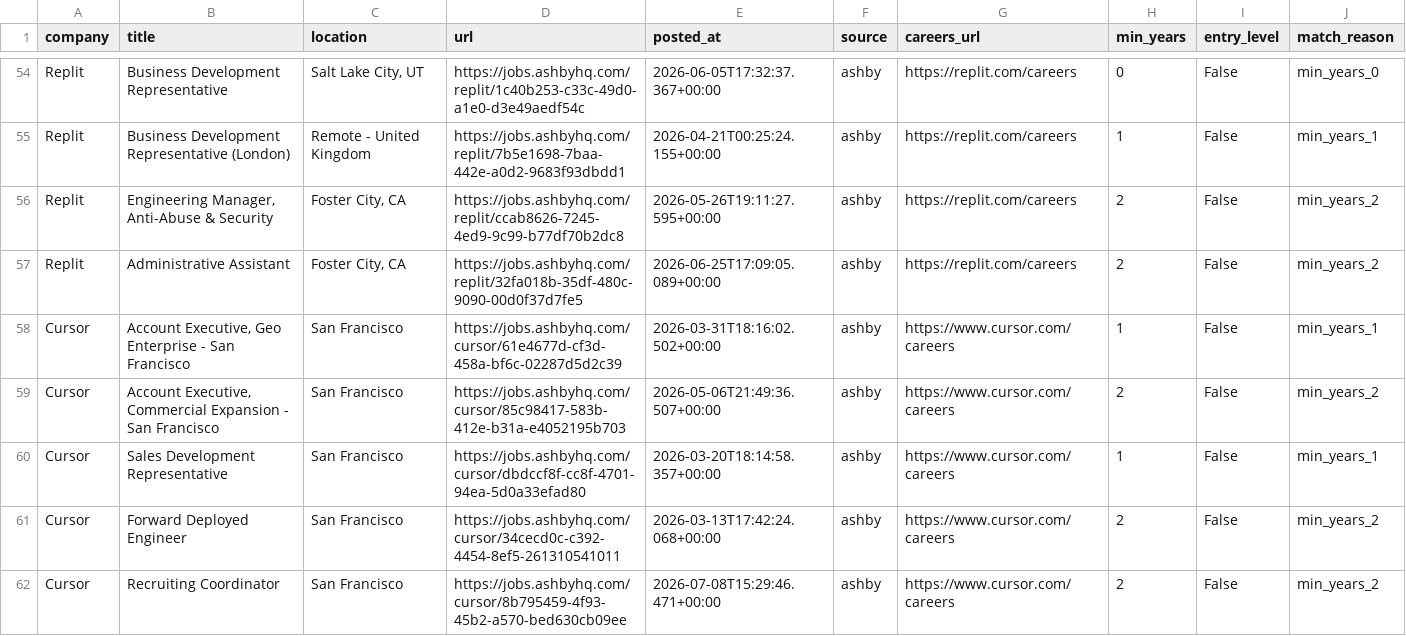
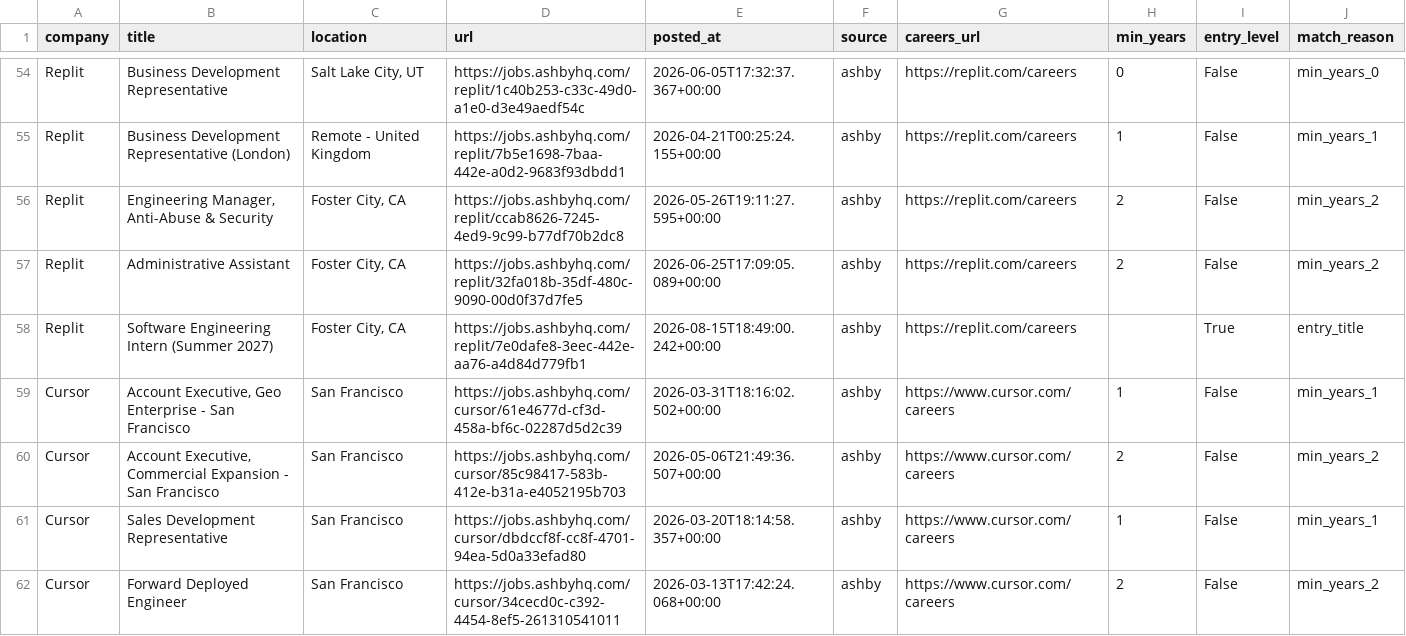
Before and after one commit to zachrosenblum/AI-Job-Board, a CSV file: New project/output/jobs.csv, drawn as a sheet; only a part is shown, gaps mark what is left out; the shorter side is filled out with more unchanged rows; the diff names each change by its address in the sheet, - before the commit and + after, or states it on an @@ line.

```diff
--- a/New project/output/jobs.csv
+++ b/New project/output/jobs.csv
+row 58: Replit | Software Engineering Intern (Summer 2027) | Foster City, CA | https://jobs.ashbyhq.com/replit/7e0dafe8-3eec-442e-aa76-a4d84d779fb1 | 2026-08-15T18:49:00.242+00:00 | ashby | https://replit.com/careers |  | True | entry_title
```
Also changed, not shown: 2 other files.
